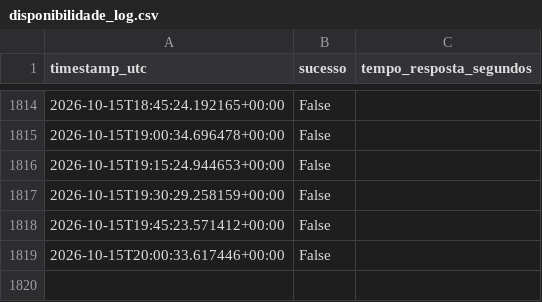
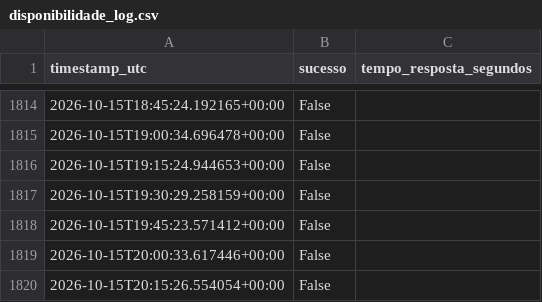
Before and after one commit to WebMeireSantos/monitor-bot-tcc, a CSV file: disponibilidade_log.csv, drawn as a sheet; only a part is shown, gaps mark what is left out; the diff names each change by its address in the sheet, - before the commit and + after, or states it on an @@ line.

Commit message:
Registro de disponibilidade 2026-10-15T20:16:06Z

```diff
--- a/disponibilidade_log.csv
+++ b/disponibilidade_log.csv
+row 1820: 2026-10-15T20:15:26.554054+00:00 | False
```
